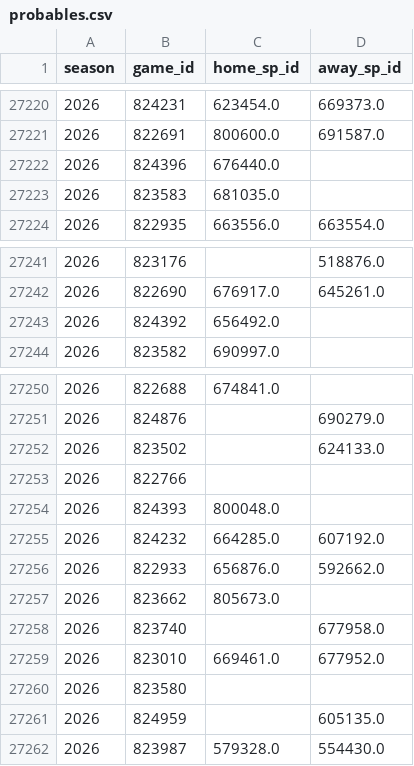
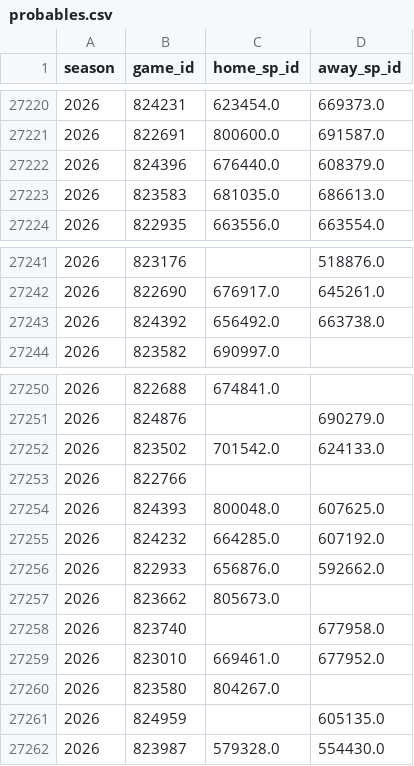
Before and after one commit to JarvisLee511/mlb-playoff-predictor-2026, a CSV file: data/probables.csv, drawn as a sheet; only a part is shown, gaps mark what is left out.

```diff
--- a/data/probables.csv
+++ b/data/probables.csv
@@ -27221,4 +27221,4 @@ season,game_id,home_sp_id,away_sp_id
 2026,822691,800600.0,691587.0
-2026,824396,676440.0,
-2026,823583,681035.0,
+2026,824396,676440.0,608379.0
+2026,823583,681035.0,686613.0
 2026,822935,663556.0,663554.0
@@ -27242,3 +27242,3 @@ season,game_id,home_sp_id,away_sp_id
 2026,822690,676917.0,645261.0
-2026,824392,656492.0,
+2026,824392,656492.0,663738.0
 2026,823582,690997.0,
@@ -27251,5 +27251,5 @@ season,game_id,home_sp_id,away_sp_id
 2026,824876,,690279.0
-2026,823502,,624133.0
+2026,823502,701542.0,624133.0
 2026,822766,,
-2026,824393,800048.0,
+2026,824393,800048.0,607625.0
 2026,824232,664285.0,607192.0
@@ -27259,3 +27259,3 @@ season,game_id,home_sp_id,away_sp_id
 2026,823010,669461.0,677952.0
-2026,823580,,
+2026,823580,804267.0,
 2026,824959,,605135.0
```
Also changed, not shown: data/predictions_log.csv, outputs/calibration.csv, 11 other files.
